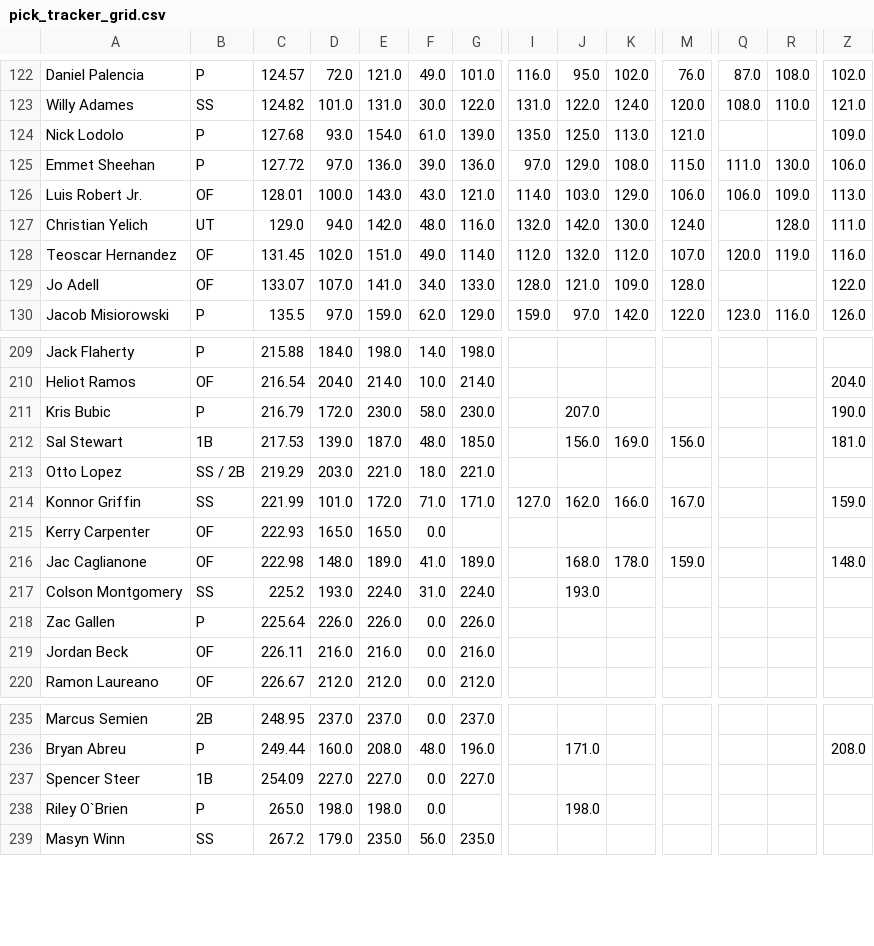
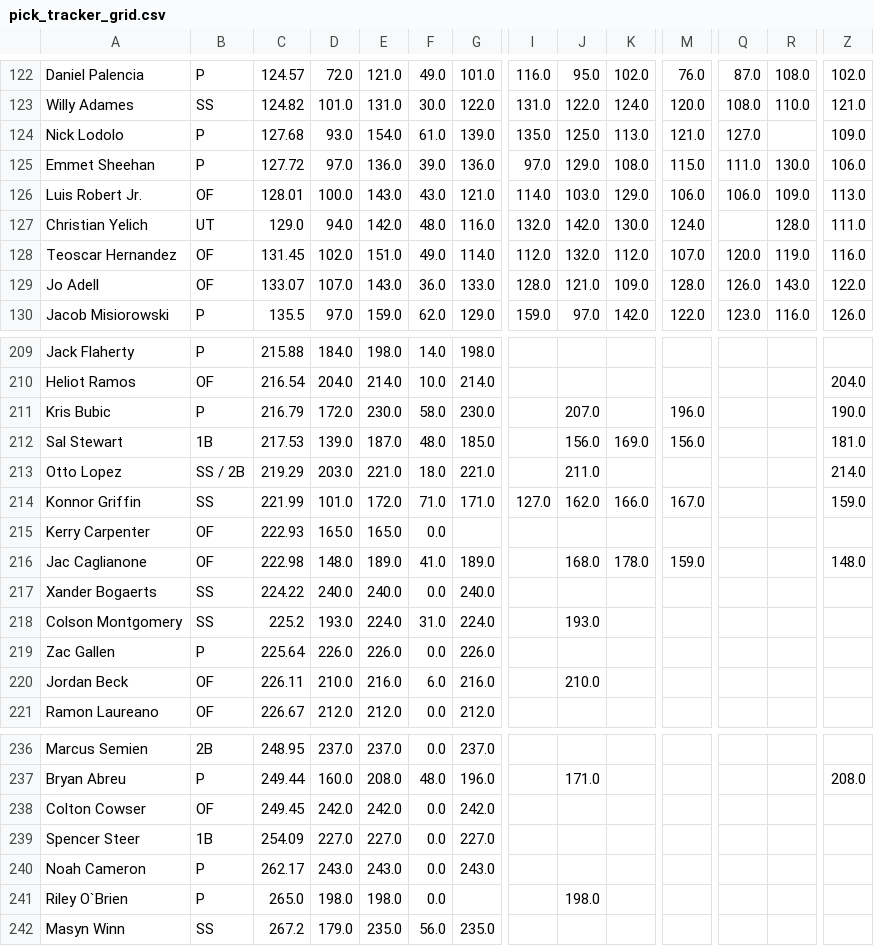
Before and after one commit to chrismack698/TGFBI-Pick-Tracker, a CSV file: data/pick_tracker_grid.csv, drawn as a sheet; only a part is shown, gaps mark what is left out; addresses are those after the commit; rows hold the shown columns only; the diff covers the shown part only; the diff names each change by its address in the sheet, - before the commit and + after, or states it on an @@ line.

```diff
--- a/data/pick_tracker_grid.csv
+++ b/data/pick_tracker_grid.csv
-Q124: (empty)
+Q124: 127.0
-E129: 141.0
+E129: 143.0
-F129: 34.0
+F129: 36.0
-Q129: (empty)
+Q129: 126.0
-R129: (empty)
+R129: 143.0
-M211: (empty)
+M211: 196.0
-J213: (empty)
+J213: 211.0
-Z213: (empty)
+Z213: 214.0
+row 217: Xander Bogaerts | SS | 224.22 | 240.0 | 240.0 | 0.0 | 240.0
-D220: 216.0
+D220: 210.0
-F220: 0.0
+F220: 6.0
-J220: (empty)
+J220: 210.0
+row 238: Colton Cowser | OF | 249.45 | 242.0 | 242.0 | 0.0 | 242.0
+row 240: Noah Cameron | P | 262.17 | 243.0 | 243.0 | 0.0 | 243.0
```
Also changed, not shown: 30 edited cells elsewhere in this file, 1 other file.
